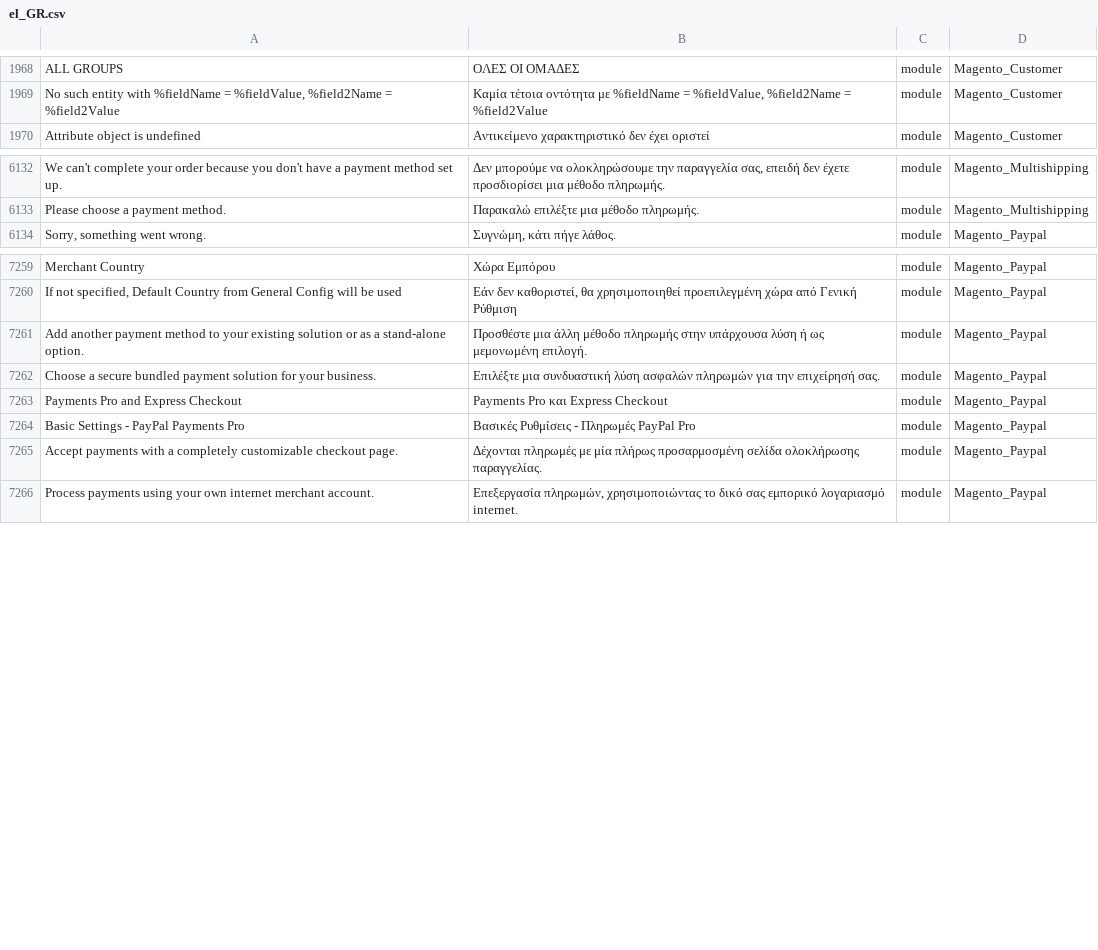
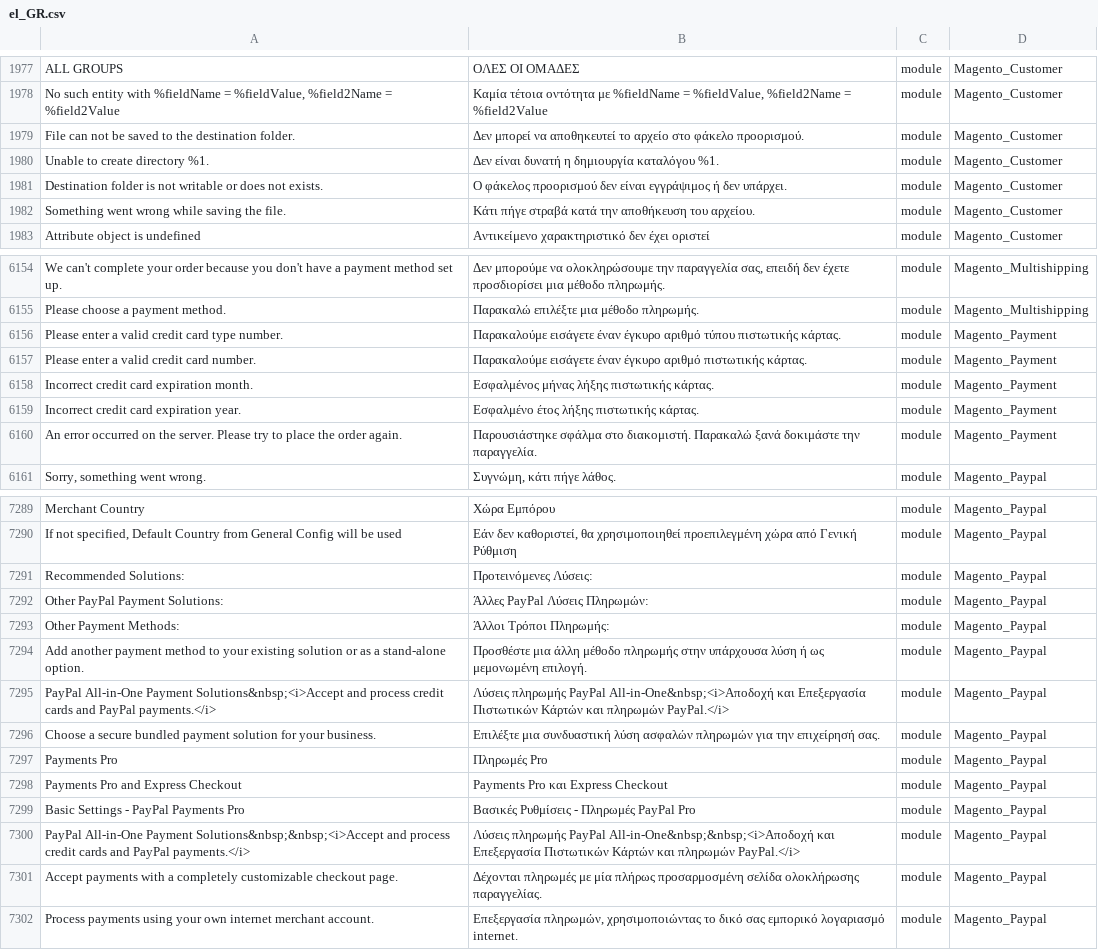
Before and after one commit to Magento2Translations/language_el_gr, a CSV file: el_GR.csv, drawn as a sheet; only a part is shown, gaps mark what is left out; the diff covers the shown part only; the diff names each change by its address in the sheet, - before the commit and + after, or states it on an @@ line.

```diff
--- a/el_GR.csv
+++ b/el_GR.csv
+row 1979: File can not be saved to the destination folder. | Δεν μπορεί να αποθηκευτεί το αρχείο στο φάκελο προορισμού. | module | Magento_Customer
+row 1980: Unable to create directory %1. | Δεν είναι δυνατή η δημιουργία καταλόγου %1. | module | Magento_Customer
+row 1981: Destination folder is not writable or does not exists. | Ο φάκελος προορισμού δεν είναι εγγράψιμος ή δεν υπάρχει. | module | Magento_Customer
+row 1982: Something went wrong while saving the file. | Κάτι πήγε στραβά κατά την αποθήκευση του αρχείου. | module | Magento_Customer
+row 6156: Please enter a valid credit card type number. | Παρακαλούμε εισάγετε έναν έγκυρο αριθμό τύπου πιστωτικής κάρτας. | module | Magento_Payment
+row 6157: Please enter a valid credit card number. | Παρακαλούμε εισάγετε έναν έγκυρο αριθμό πιστωτικής κάρτας. | module | Magento_Payment
+row 6158: Incorrect credit card expiration month. | Εσφαλμένος μήνας λήξης πιστωτικής κάρτας. | module | Magento_Payment
+row 6159: Incorrect credit card expiration year. | Εσφαλμένο έτος λήξης πιστωτικής κάρτας. | module | Magento_Payment
+row 6160: An error occurred on the server. Please try to place the order again. | Παρουσιάστηκε σφάλμα στο διακομιστή. Παρακαλώ ξανά δοκιμάστε την παραγγελία. | module | Magento_Payment
+row 7291: Recommended Solutions: | Προτεινόμενες Λύσεις: | module | Magento_Paypal
+row 7292: Other PayPal Payment Solutions: | Άλλες PayPal Λύσεις Πληρωμών: | module | Magento_Paypal
+row 7293: Other Payment Methods: | Άλλοι Τρόποι Πληρωμής: | module | Magento_Paypal
+row 7295: PayPal All-in-One Payment Solutions&nbsp;<i>Accept and process credit cards and PayPal payments.</i> | Λύσεις πληρωμής PayPal All-in-One&nbsp;<i>Αποδοχή και Επεξεργασία Πιστωτικών Κάρτών και πληρωμών PayPal.</i> | module | Magento_Paypal
+row 7297: Payments Pro | Πληρωμές Pro | module | Magento_Paypal
+row 7300: PayPal All-in-One Payment Solutions&nbsp;&nbsp;<i>Accept and process credit cards and PayPal payments.</i> | Λύσεις πληρωμής PayPal All-in-One&nbsp;&nbsp;<i>Αποδοχή και Επεξεργασία Πιστωτικών Κάρτών και πληρωμών PayPal.</i> | module | Magento_Paypal
```
Also changed, not shown: 22 added rows elsewhere in this file, 1 other file.
